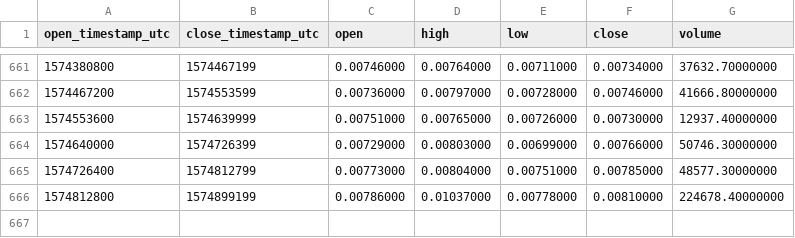
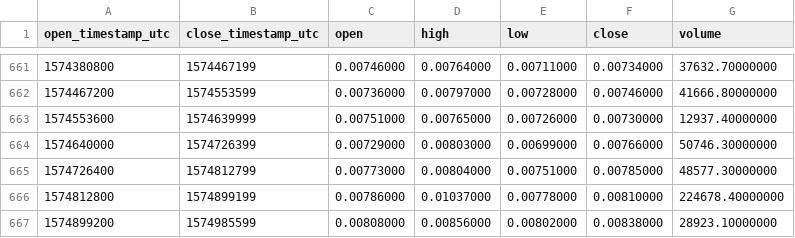
Before and after one commit to cryptobigbro/binance-STEEMBNB, a CSV file: binance-STEEMBNB-1d.csv, drawn as a sheet; only a part is shown, gaps mark what is left out.

Commit message:
Update OHLCV data.

```diff
--- a/binance-STEEMBNB-1d.csv
+++ b/binance-STEEMBNB-1d.csv
@@ -666 +666,2 @@ open_timestamp_utc,close_timestamp_utc,open,high,low,close,volume
 1574812800,1574899199,0.00786000,0.01037000,0.00778000,0.00810000,224678.40000000
+1574899200,1574985599,0.00808000,0.00856000,0.00802000,0.00838000,28923.10000000
```
Also changed, not shown: 1 other file.
